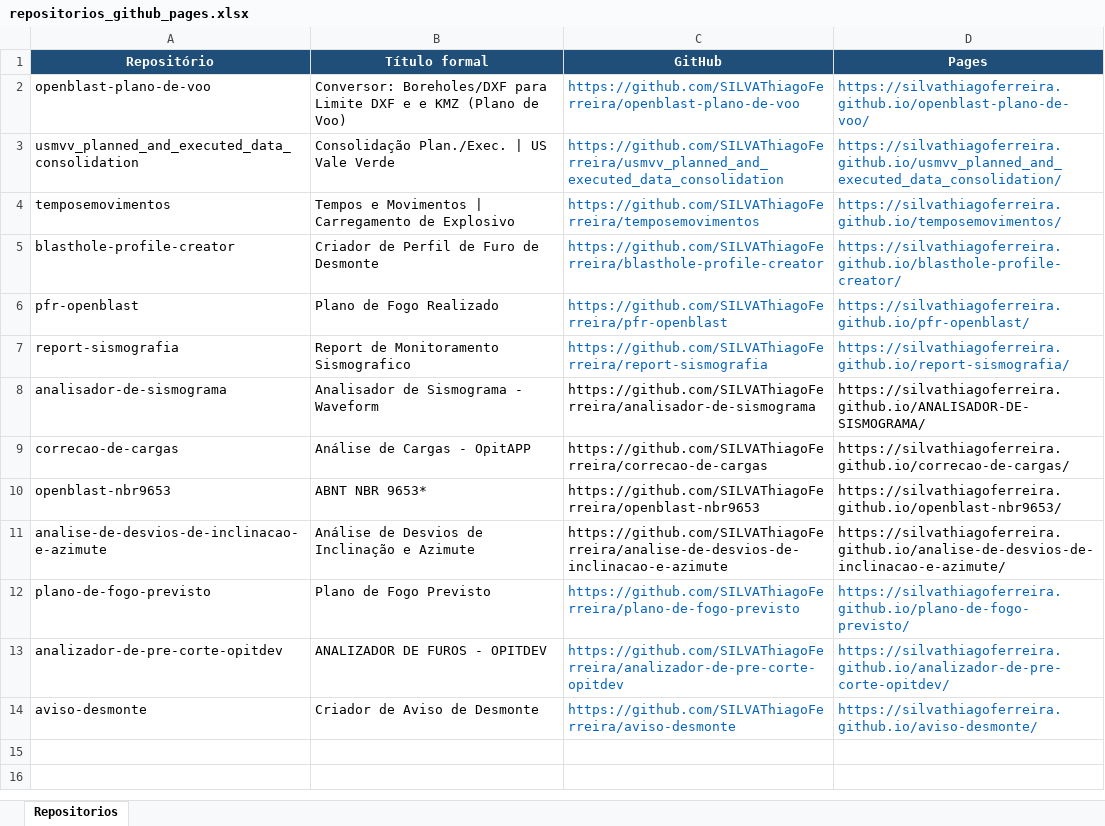
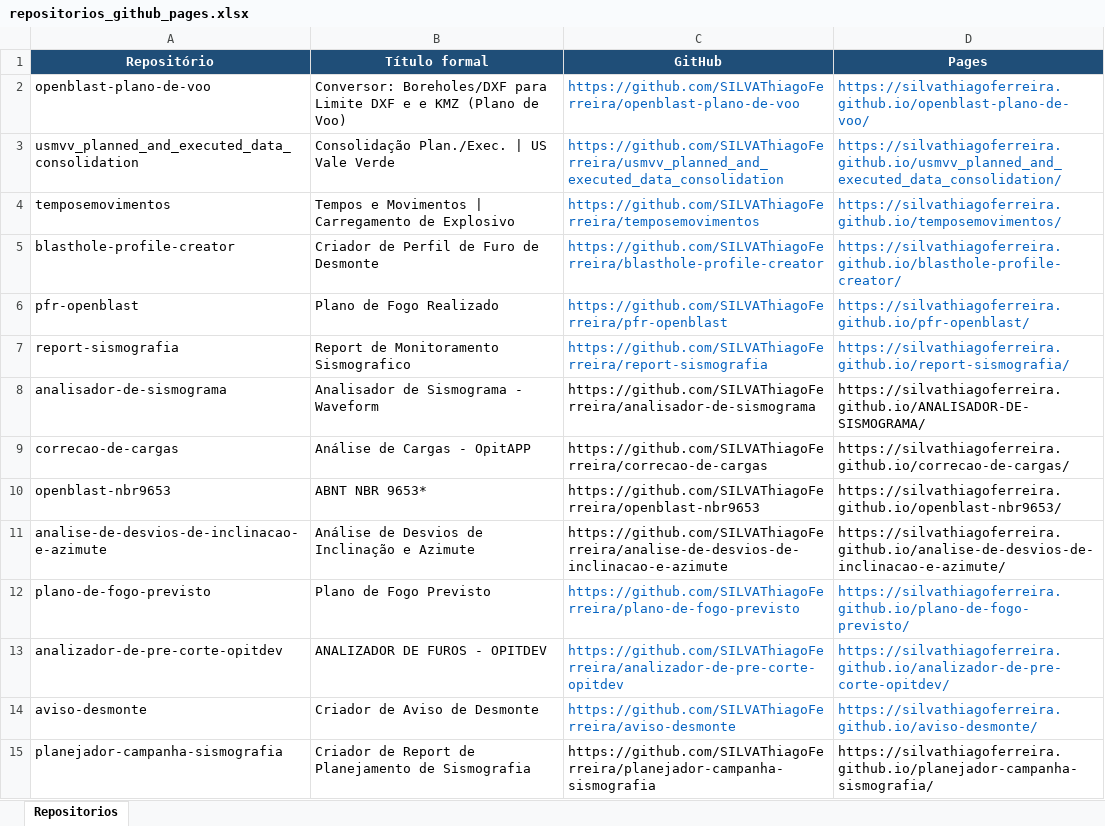
Before and after one commit to SILVAThiagoFerreira/openblast, an Excel workbook: input/repositorios_github_pages.xlsx, sheet Repositorios, drawn as a sheet; values as stored, in another font and other column widths than the file's, no borders; the diff names each change by its address in the sheet, - before the commit and + after, or states it on an @@ line.

```diff
--- a/input/repositorios_github_pages.xlsx (sheet Repositorios)
+++ b/input/repositorios_github_pages.xlsx (sheet Repositorios)
+row 15: planejador-campanha-sismografia | Criador de Report de Planejamento de Sismografia | https://github.com/SILVAThiagoFerreira/planejador-campanha-sismografia | https://silvathiagoferreira.github.io/planejador-campanha-sismografia/
```
Also changed, not shown: 18 other files.
